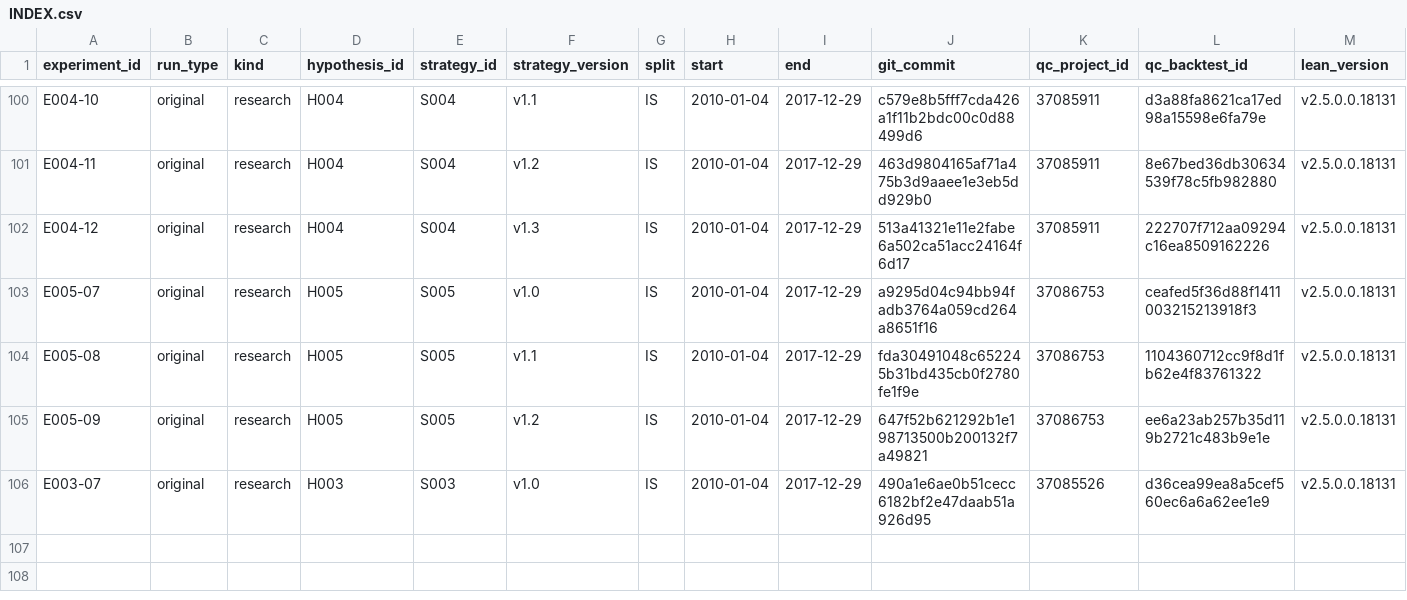
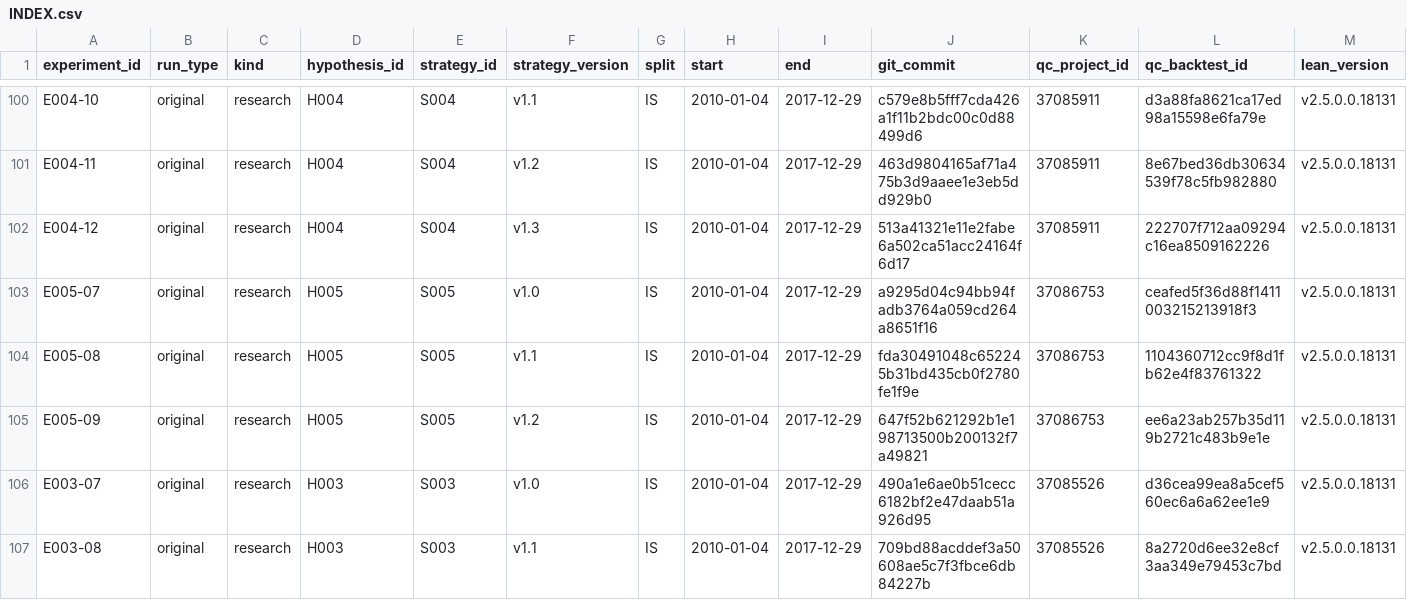
Before and after one commit to CohenMatan/quant-trading-research, a CSV file: experiments/INDEX.csv, drawn as a sheet; only a part is shown, gaps mark what is left out; rows hold the shown columns only; the diff names each change by its address in the sheet, - before the commit and + after, or states it on an @@ line.

```diff
--- a/experiments/INDEX.csv
+++ b/experiments/INDEX.csv
+row 107: E003-08 | original | research | H003 | S003 | v1.1 | IS | 2010-01-04 | 2017-12-29 | 709bd88acddef3a50608ae5c7f3fbce6db84227b | 37085526 | 8a2720d6ee32e8cf3aa349e79453c7bd | v2.5.0.0.18131
```
Also changed, not shown: 6 other files.
